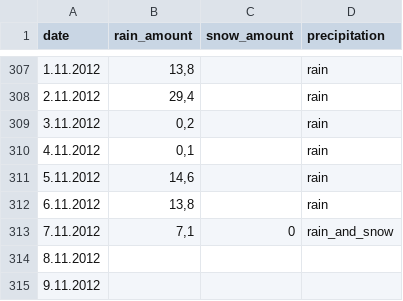
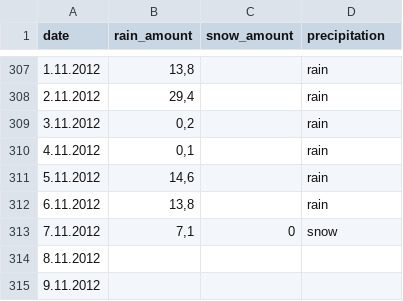
Before and after one commit to AndrejHafner/Data-mining, a CSV file: Naloga3/data/weather_data.csv, drawn as a sheet; only a part is shown, gaps mark what is left out; the diff covers the shown part only.

```diff
--- a/Naloga3/data/weather_data.csv
+++ b/Naloga3/data/weather_data.csv
@@ -312,3 +312,3 @@ date;rain_amount;snow_amount;precipitation
 6.11.2012;13,8;  ;rain
-7.11.2012;7,1;0;rain_and_snow
+7.11.2012;7,1;0;snow
 8.11.2012;    ;  ;
```
Also changed, not shown: 8 edited cells elsewhere in this file, 12 other files.
